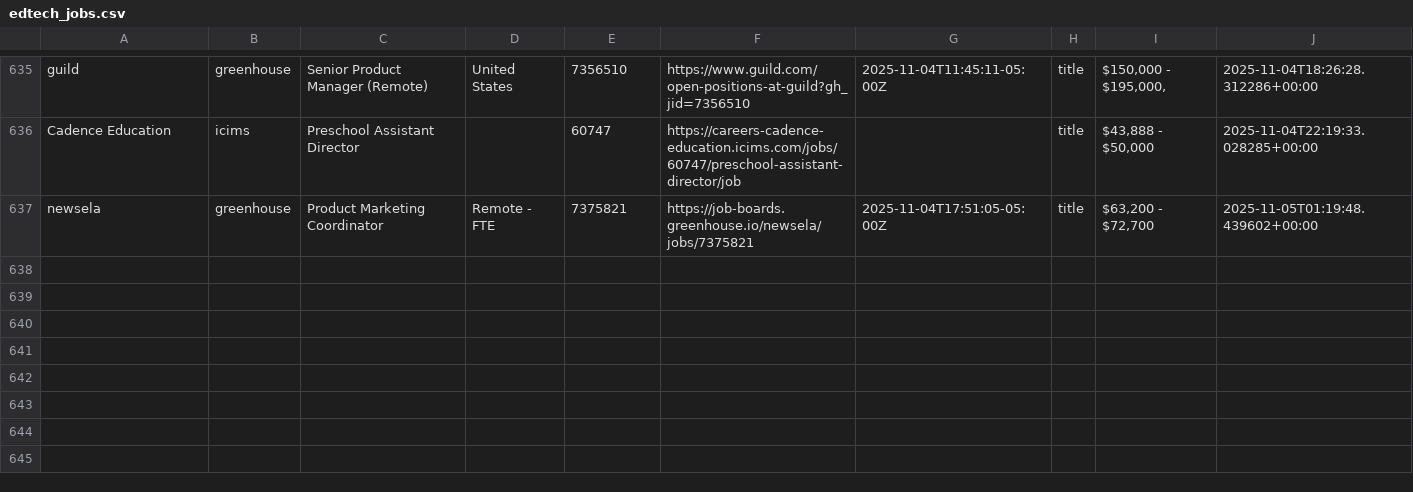
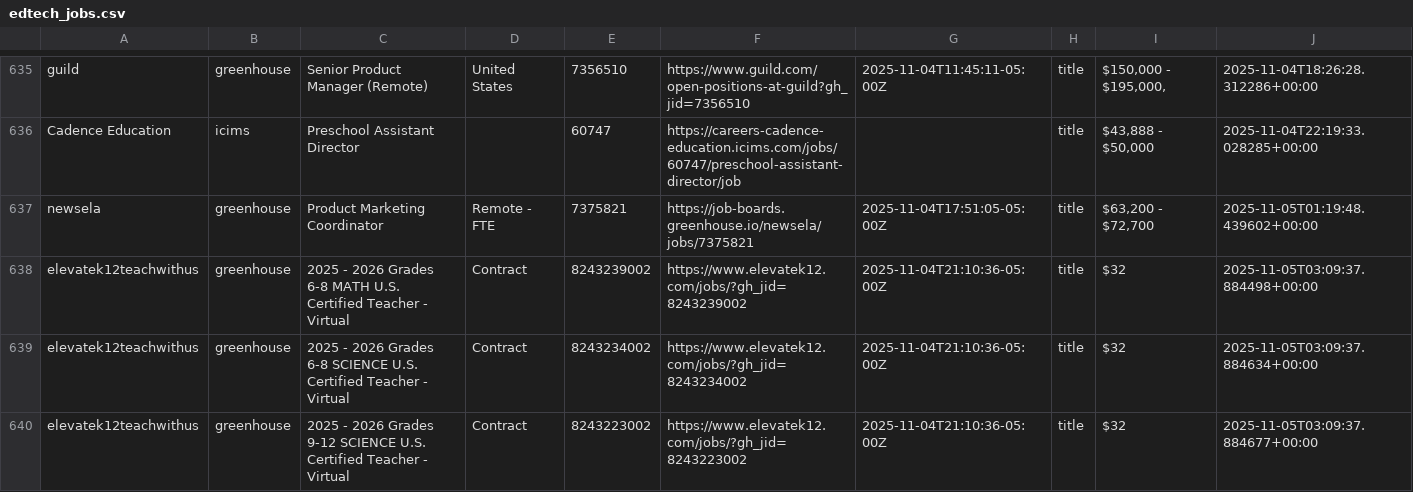
Before and after one commit to mollyoliviamund-maker/edtech-jobs, a CSV file: edtech_jobs.csv, drawn as a sheet; only a part is shown, gaps mark what is left out.

```diff
--- a/edtech_jobs.csv
+++ b/edtech_jobs.csv
@@ -637 +637,4 @@ Cadence Education,icims,Preschool Assistant Director,,60747,https://careers-cade
 newsela,greenhouse,Product Marketing Coordinator,Remote - FTE,7375821,https://job-boards.greenhouse.io/newsela/jobs/7375821,2025-11-04T17:51:05-05:00Z,title,"$63,200 - $72,700",2025-11-05T01:19:48.439602+00:00
+elevatek12teachwithus,greenhouse,2025 - 2026 Grades 6-8 MATH U.S. Certified Teacher - Virtual,Contract,8243239002,https://www.elevatek12.com/jobs/?gh_jid=8243239002,2025-11-04T21:10:36-05:00Z,title,$32,2025-11-05T03:09:37.884498+00:00
+elevatek12teachwithus,greenhouse,2025 - 2026 Grades 6-8 SCIENCE U.S. Certified Teacher - Virtual,Contract,8243234002,https://www.elevatek12.com/jobs/?gh_jid=8243234002,2025-11-04T21:10:36-05:00Z,title,$32,2025-11-05T03:09:37.884634+00:00
+elevatek12teachwithus,greenhouse,2025 - 2026 Grades 9-12 SCIENCE U.S. Certified Teacher - Virtual,Contract,8243223002,https://www.elevatek12.com/jobs/?gh_jid=8243223002,2025-11-04T21:10:36-05:00Z,title,$32,2025-11-05T03:09:37.884677+00:00
```
Also changed, not shown: 1 other file.
